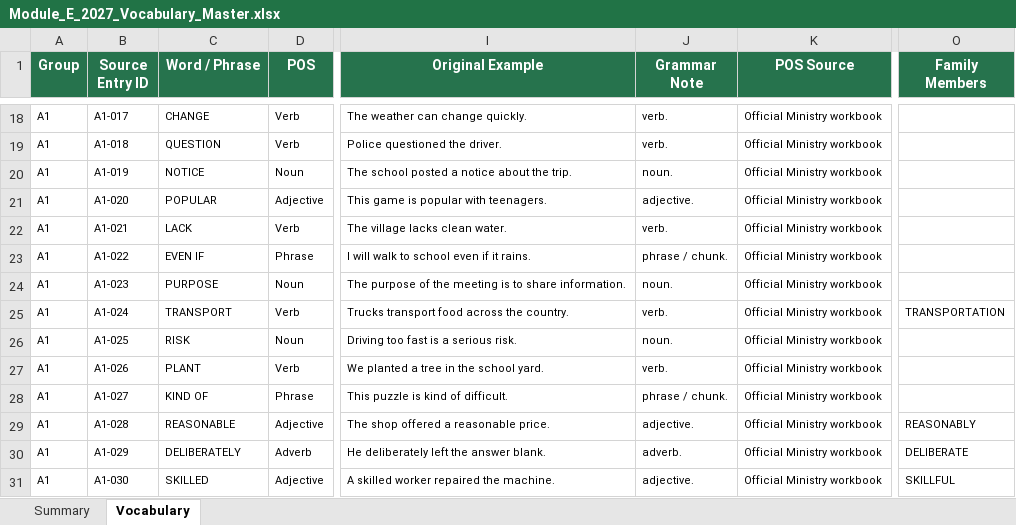
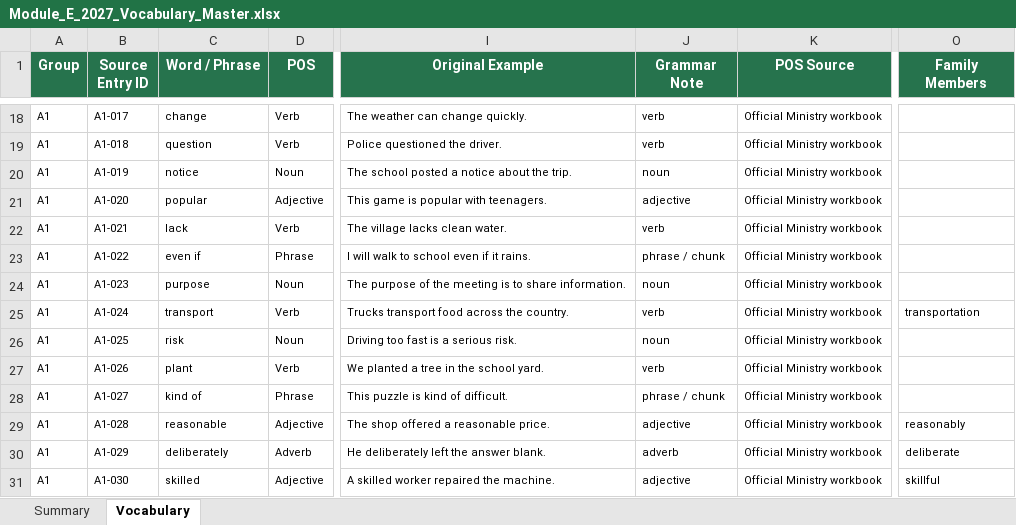
Before and after one commit to Simonh68/module-e-vocab, an Excel workbook: Module_E_2027_Vocabulary_Master.xlsx, sheet Vocabulary, drawn as a sheet; only a part is shown, gaps mark what is left out; values as stored, in another font and other column widths than the file's, no borders; table styles not drawn; the diff covers the shown part only; the diff names each change by its address in the sheet, - before the commit and + after, or states it on an @@ line.

Commit message:
Normalize vocabulary capitalization and punctuation

```diff
--- a/Module_E_2027_Vocabulary_Master.xlsx (sheet Vocabulary)
+++ b/Module_E_2027_Vocabulary_Master.xlsx (sheet Vocabulary)
-C18 (Word / Phrase): CHANGE
+C18 (Word / Phrase): change
-J18:J19 (Grammar Note): verb.
+J18:J19 (Grammar Note): verb
-C19 (Word / Phrase): QUESTION
+C19 (Word / Phrase): question
-C20 (Word / Phrase): NOTICE
+C20 (Word / Phrase): notice
-J20 (Grammar Note): noun.
+J20 (Grammar Note): noun
-C21 (Word / Phrase): POPULAR
+C21 (Word / Phrase): popular
-J21 (Grammar Note): adjective.
+J21 (Grammar Note): adjective
-C22 (Word / Phrase): LACK
+C22 (Word / Phrase): lack
-J22 (Grammar Note): verb.
+J22 (Grammar Note): verb
-C23 (Word / Phrase): EVEN IF
+C23 (Word / Phrase): even if
-J23 (Grammar Note): phrase / chunk.
+J23 (Grammar Note): phrase / chunk
-C24 (Word / Phrase): PURPOSE
+C24 (Word / Phrase): purpose
-J24 (Grammar Note): noun.
+J24 (Grammar Note): noun
-C25 (Word / Phrase): TRANSPORT
+C25 (Word / Phrase): transport
-J25 (Grammar Note): verb.
+J25 (Grammar Note): verb
-O25 (Family Members): TRANSPORTATION
+O25 (Family Members): transportation
-C26 (Word / Phrase): RISK
+C26 (Word / Phrase): risk
-J26 (Grammar Note): noun.
+J26 (Grammar Note): noun
-C27 (Word / Phrase): PLANT
+C27 (Word / Phrase): plant
-J27 (Grammar Note): verb.
+J27 (Grammar Note): verb
-C28 (Word / Phrase): KIND OF
+C28 (Word / Phrase): kind of
-J28 (Grammar Note): phrase / chunk.
+J28 (Grammar Note): phrase / chunk
-C29 (Word / Phrase): REASONABLE
+C29 (Word / Phrase): reasonable
-J29 (Grammar Note): adjective.
+J29 (Grammar Note): adjective
-O29 (Family Members): REASONABLY
+O29 (Family Members): reasonably
-C30 (Word / Phrase): DELIBERATELY
+C30 (Word / Phrase): deliberately
-J30 (Grammar Note): adverb.
+J30 (Grammar Note): adverb
-O30 (Family Members): DELIBERATE
+O30 (Family Members): deliberate
-C31 (Word / Phrase): SKILLED
+C31 (Word / Phrase): skilled
-J31 (Grammar Note): adjective.
+J31 (Grammar Note): adjective
-O31 (Family Members): SKILLFUL
+O31 (Family Members): skillful
```
Also changed, not shown: 1882 edited cells elsewhere in this sheet, sheet Summary, 17 other files.
